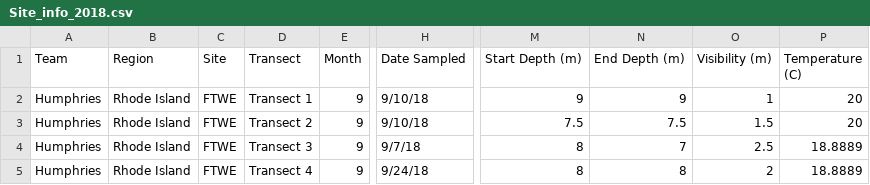
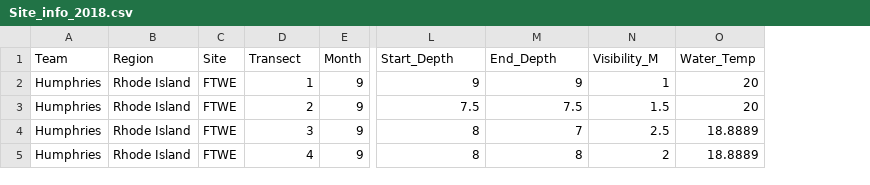
Before and after one commit to daniellembecker/RI_Kelp_TimeSeries, a CSV file: data/kelp_timeseries_data/Site_info_2018.csv, drawn as a sheet; only a part is shown, gaps mark what is left out; removed rows and columns are numbered as before the commit, all else as after; the diff names each change by its address in the sheet, - before the commit and + after, or states it on an @@ line.

```diff
--- a/data/kelp_timeseries_data/Site_info_2018.csv
+++ b/data/kelp_timeseries_data/Site_info_2018.csv
-column H (Date Sampled), rows 2-5: 9/10/18 | 9/10/18 | 9/7/18 | 9/24/18
-L1: Start Depth (m)
+L1: Start_Depth
-M1: End Depth (m)
+M1: End_Depth
-N1: Visibility (m)
+N1: Visibility_M
-O1: Temperature (C)
+O1: Water_Temp
-D2 (Transect): Transect 1
+D2 (Transect): 1
-D3 (Transect): Transect 2
+D3 (Transect): 2
-D4 (Transect): Transect 3
+D4 (Transect): 3
-D5 (Transect): Transect 4
+D5 (Transect): 4
```
Also changed, not shown: data/kelp_timeseries_data/FtWeatherill_UPC_2016.csv, 3 other files.
